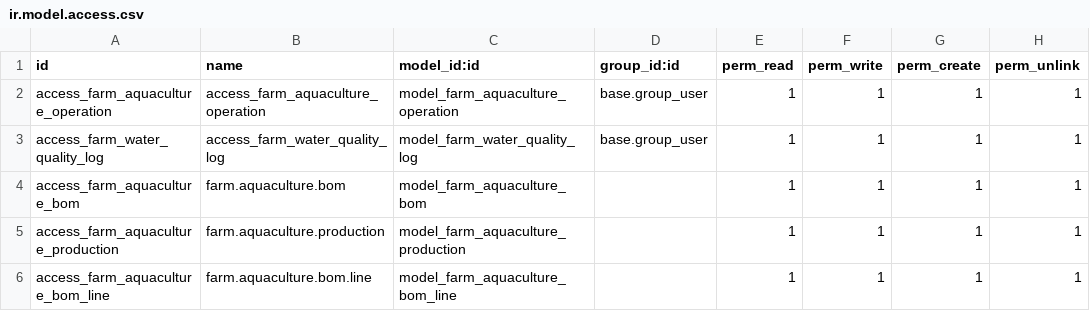
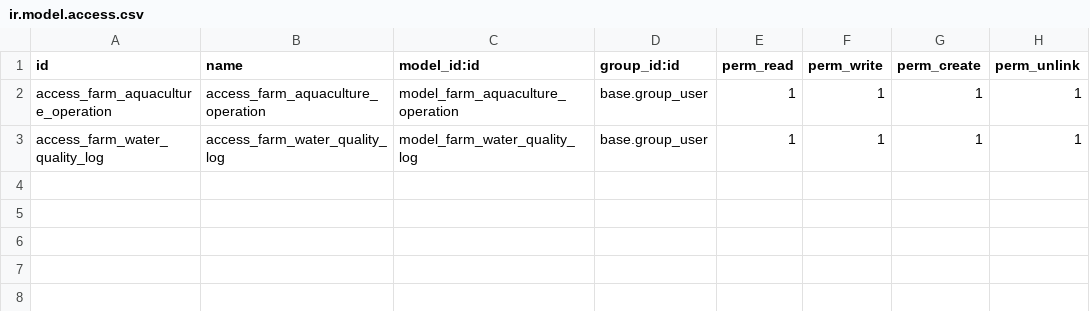
Before and after one commit to jeffery9/odoo-farm, a CSV file: farm_aquaculture/security/ir.model.access.csv, drawn as a sheet.

```diff
--- a/farm_aquaculture/security/ir.model.access.csv
+++ b/farm_aquaculture/security/ir.model.access.csv
@@ -3,4 +3 @@ access_farm_aquaculture_operation,access_farm_aquaculture_operation,model_farm_a
 access_farm_water_quality_log,access_farm_water_quality_log,model_farm_water_quality_log,base.group_user,1,1,1,1
-access_farm_aquaculture_bom,farm.aquaculture.bom,model_farm_aquaculture_bom,,1,1,1,1
-access_farm_aquaculture_production,farm.aquaculture.production,model_farm_aquaculture_production,,1,1,1,1
-access_farm_aquaculture_bom_line,farm.aquaculture.bom.line,model_farm_aquaculture_bom_line,,1,1,1,1
```
Also changed, not shown: 3 other files.
